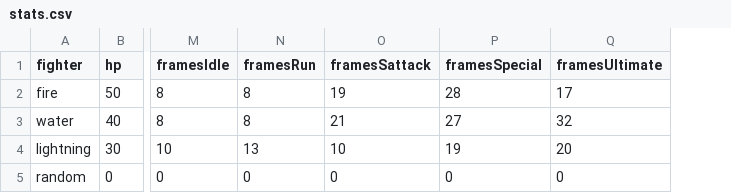
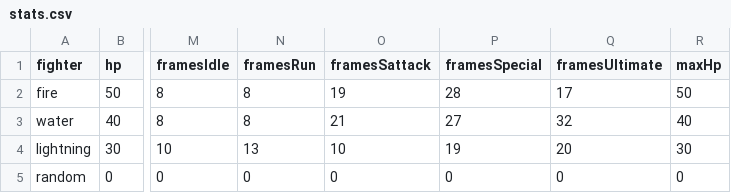
Before and after one commit to lmao123-tech/It-s-in-the-game, a CSV file: resources/stats.csv, drawn as a sheet; only a part is shown, gaps mark what is left out; the diff names each change by its address in the sheet, - before the commit and + after, or states it on an @@ line.

```diff
--- a/resources/stats.csv
+++ b/resources/stats.csv
+column R (maxHp), rows 2-5: 50 | 40 | 30 | 0
```
Also changed, not shown: 4 other files.
